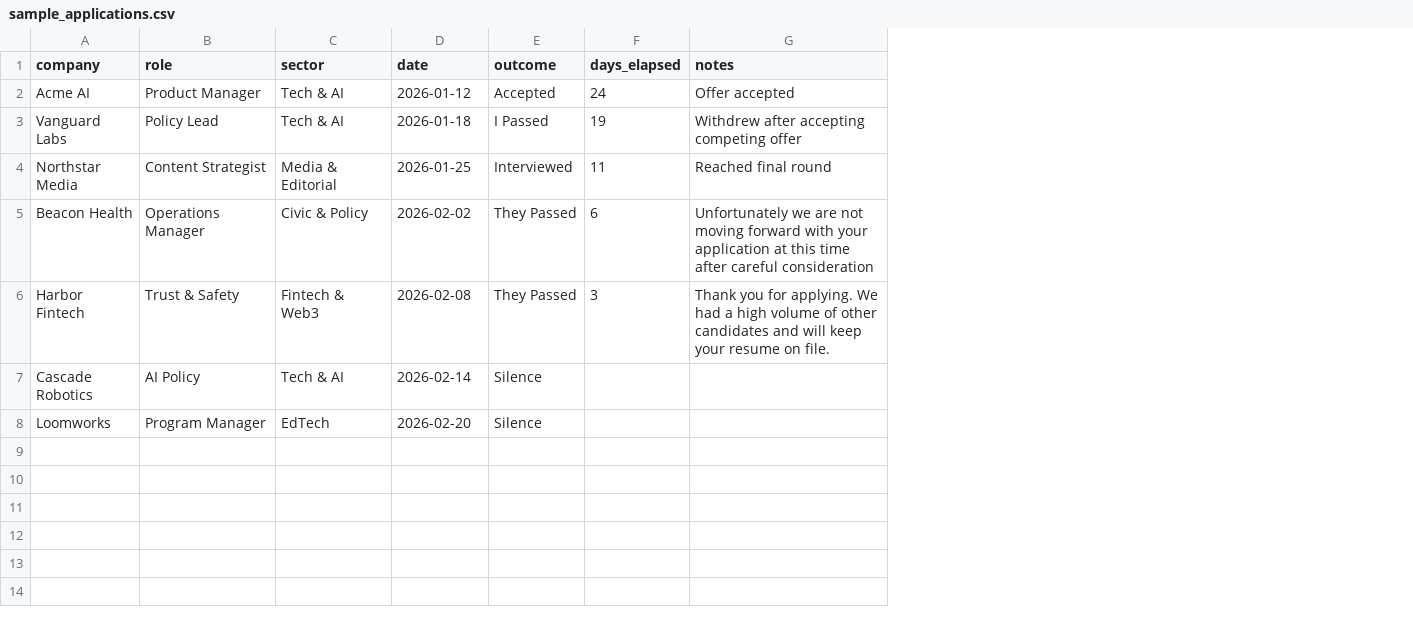
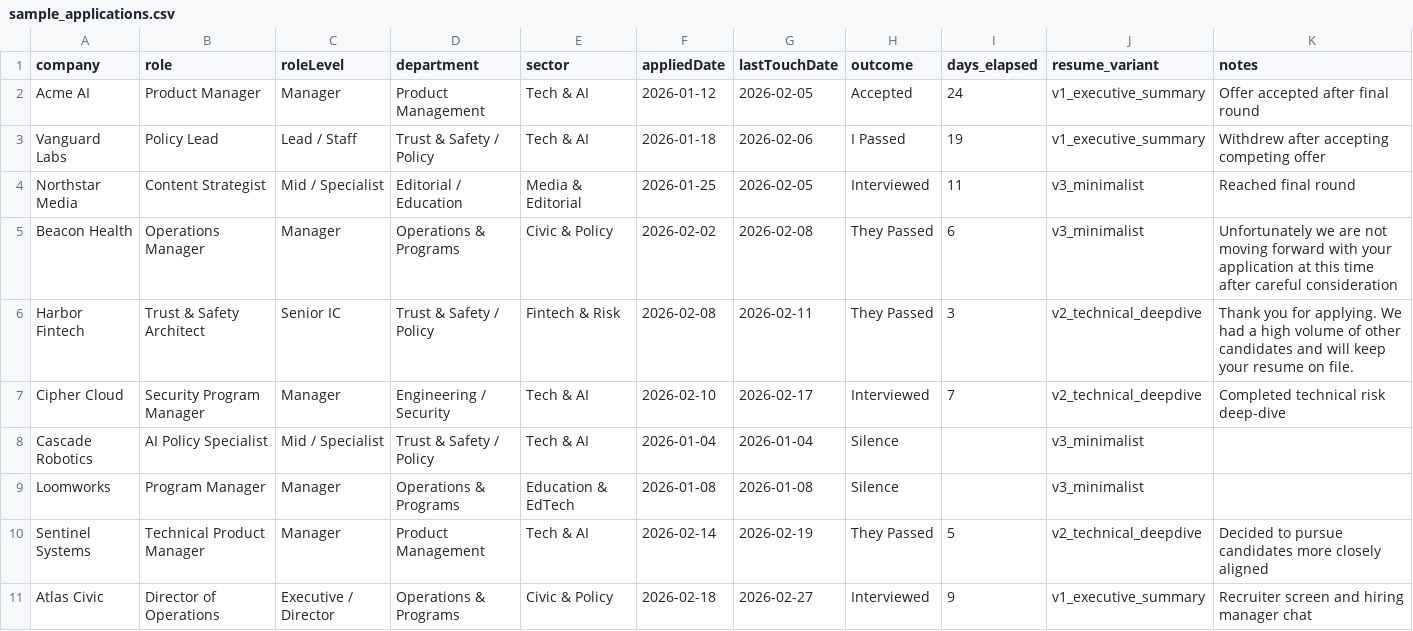
Before and after one commit to offbeatlj/levihiggs.com, a CSV file: workflow/sample_applications.csv, drawn as a sheet; addresses are those after the commit; the diff names each change by its address in the sheet, - before the commit and + after, or states it on an @@ line.

```diff
--- a/workflow/sample_applications.csv
+++ b/workflow/sample_applications.csv
+column C (roleLevel), rows 2-6: Manager | Lead / Staff | Mid / Specialist | Manager | Senior IC; rows 8-9: Mid / Specialist | Manager
+column D (department), rows 2-6: Product Management | Trust & Safety / Policy | Editorial / Education | Operations & Programs | Trust & Safety / Policy; rows 8-9: Trust & Safety / Policy | Operations & Programs
+column G (lastTouchDate), rows 2-6: 2026-02-05 | 2026-02-06 | 2026-02-05 | 2026-02-08 | 2026-02-11; rows 8-9: 2026-01-04 | 2026-01-08
+column J (resume_variant), rows 2-6: v1_executive_summary | v1_executive_summary | v3_minimalist | v3_minimalist | v2_technical_deepdive; rows 8-9: v3_minimalist | v3_minimalist
-F1: date
+F1: appliedDate
-K2 (notes): Offer accepted
+K2 (notes): Offer accepted after final round
-B6 (role): Trust & Safety
+B6 (role): Trust & Safety Architect
-E6 (sector): Fintech & Web3
+E6 (sector): Fintech & Risk
+row 7: Cipher Cloud | Security Program Manager | Manager | Engineering / Security | Tech & AI | 2026-02-10 | 2026-02-17 | Interviewed | 7 | v2_technical_deepdive | Completed technical risk deep-dive
-B8 (role): AI Policy
+B8 (role): AI Policy Specialist
-F8 (appliedDate): 2026-02-14
+F8 (appliedDate): 2026-01-04
-E9 (sector): EdTech
+E9 (sector): Education & EdTech
-F9 (appliedDate): 2026-02-20
+F9 (appliedDate): 2026-01-08
+row 10: Sentinel Systems | Technical Product Manager | Manager | Product Management | Tech & AI | 2026-02-14 | 2026-02-19 | They Passed | 5 | v2_technical_deepdive | Decided to pursue candidates more closely aligned
+row 11: Atlas Civic | Director of Operations | Executive / Director | Operations & Programs | Civic & Policy | 2026-02-18 | 2026-02-27 | Interviewed | 9 | v1_executive_summary | Recruiter screen and hiring manager chat
```
Also changed, not shown: 11 other files.
